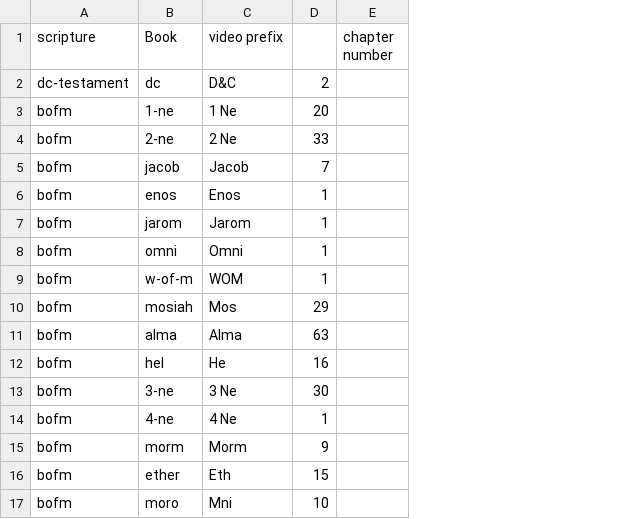
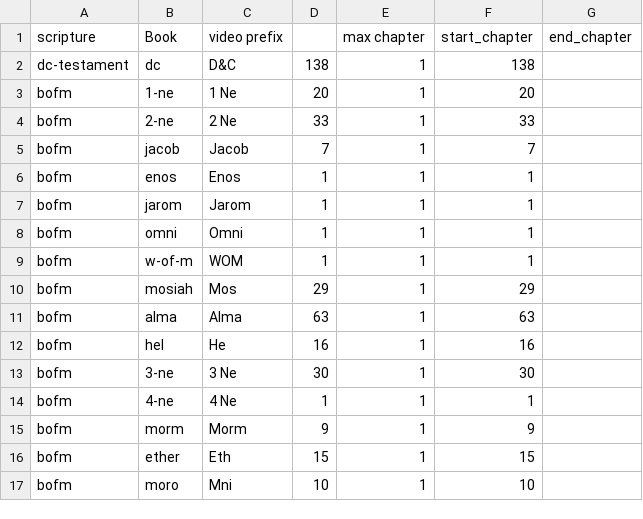
Before and after one commit to nrhint/captioning, a CSV file: resources/book/capture.csv, drawn as a sheet; removed rows and columns are numbered as before the commit, all else as after; the diff names each change by its address in the sheet, - before the commit and + after, or states it on an @@ line.

```diff
--- a/resources/book/capture.csv
+++ b/resources/book/capture.csv
-column E (chapter number), empty
+column E (max chapter), rows 2-17: all 1
+column F (start_chapter), rows 2-17: 138 | 20 | 33 | 7 | 1 | 1 | 1 | 1 | 29 | 63 | 16 | 30 | 1 | 9 | 15 | 10
+column G (end_chapter), empty
-D2: 2
+D2: 138
```
Also changed, not shown: 5 other files.
